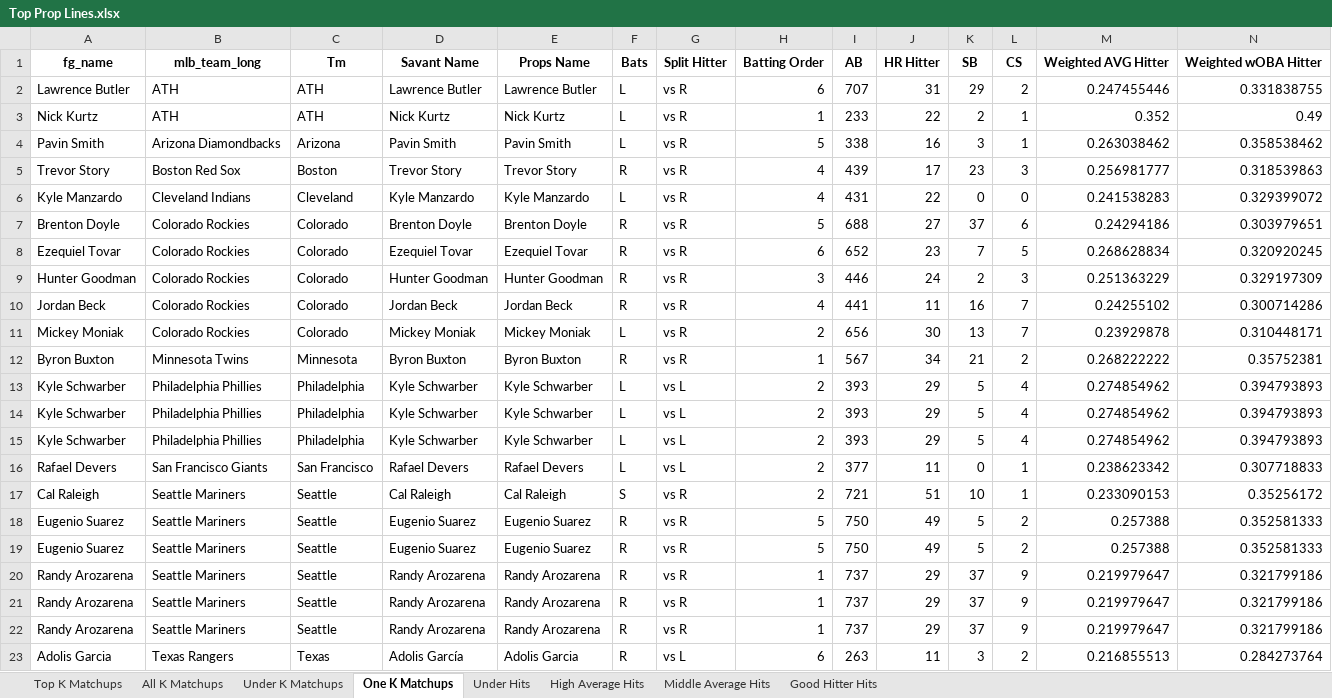
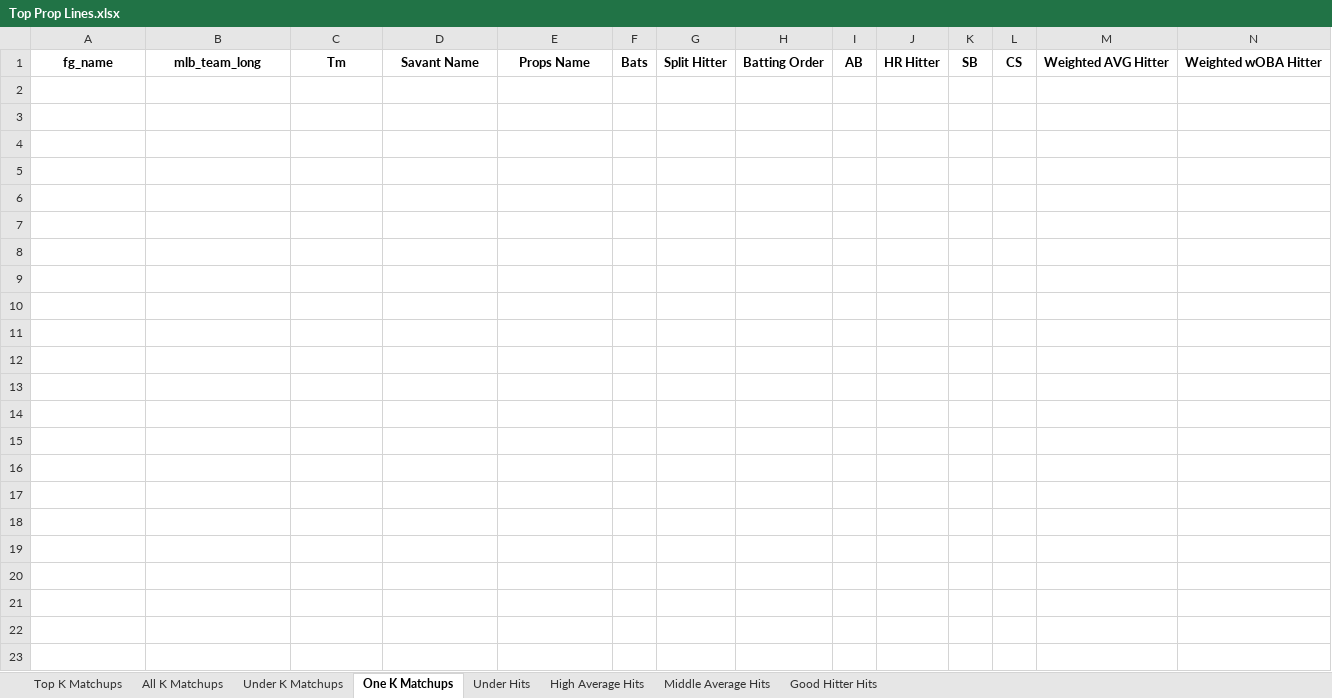
Before and after one commit to mtdewrocks/matchup, an Excel workbook: assets/Top Prop Lines.xlsx, sheet One K Matchups, drawn as a sheet; only a part is shown; values as stored, in another font and other column widths than the file's, no borders; rows hold the shown columns only; the diff names each change by its address in the sheet, - before the commit and + after, or states it on an @@ line.

```diff
--- a/assets/Top Prop Lines.xlsx (sheet One K Matchups)
+++ b/assets/Top Prop Lines.xlsx (sheet One K Matchups)
-row 2: Lawrence Butler | ATH | ATH | Lawrence Butler | Lawrence Butler | L | vs R | 6 | 707 | 31 | 29 | 2 | 0.247455446 | 0.331838755
-row 3: Nick Kurtz | ATH | ATH | Nick Kurtz | Nick Kurtz | L | vs R | 1 | 233 | 22 | 2 | 1 | 0.352 | 0.49
-row 4: Pavin Smith | Arizona Diamondbacks | Arizona | Pavin Smith | Pavin Smith | L | vs R | 5 | 338 | 16 | 3 | 1 | 0.263038462 | 0.358538462
-row 5: Trevor Story | Boston Red Sox | Boston | Trevor Story | Trevor Story | R | vs R | 4 | 439 | 17 | 23 | 3 | 0.256981777 | 0.318539863
-row 6: Kyle Manzardo | Cleveland Indians | Cleveland | Kyle Manzardo | Kyle Manzardo | L | vs R | 4 | 431 | 22 | 0 | 0 | 0.241538283 | 0.329399072
-row 7: Brenton Doyle | Colorado Rockies | Colorado | Brenton Doyle | Brenton Doyle | R | vs R | 5 | 688 | 27 | 37 | 6 | 0.24294186 | 0.303979651
-row 8: Ezequiel Tovar | Colorado Rockies | Colorado | Ezequiel Tovar | Ezequiel Tovar | R | vs R | 6 | 652 | 23 | 7 | 5 | 0.268628834 | 0.320920245
-row 9: Hunter Goodman | Colorado Rockies | Colorado | Hunter Goodman | Hunter Goodman | R | vs R | 3 | 446 | 24 | 2 | 3 | 0.251363229 | 0.329197309
-row 10: Jordan Beck | Colorado Rockies | Colorado | Jordan Beck | Jordan Beck | R | vs R | 4 | 441 | 11 | 16 | 7 | 0.24255102 | 0.300714286
-row 11: Mickey Moniak | Colorado Rockies | Colorado | Mickey Moniak | Mickey Moniak | L | vs R | 2 | 656 | 30 | 13 | 7 | 0.23929878 | 0.310448171
-row 12: Byron Buxton | Minnesota Twins | Minnesota | Byron Buxton | Byron Buxton | R | vs R | 1 | 567 | 34 | 21 | 2 | 0.268222222 | 0.35752381
-row 13: Kyle Schwarber | Philadelphia Phillies | Philadelphia | Kyle Schwarber | Kyle Schwarber | L | vs L | 2 | 393 | 29 | 5 | 4 | 0.274854962 | 0.394793893
-row 14: Kyle Schwarber | Philadelphia Phillies | Philadelphia | Kyle Schwarber | Kyle Schwarber | L | vs L | 2 | 393 | 29 | 5 | 4 | 0.274854962 | 0.394793893
-row 15: Kyle Schwarber | Philadelphia Phillies | Philadelphia | Kyle Schwarber | Kyle Schwarber | L | vs L | 2 | 393 | 29 | 5 | 4 | 0.274854962 | 0.394793893
-row 16: Rafael Devers | San Francisco Giants | San Francisco | Rafael Devers | Rafael Devers | L | vs L | 2 | 377 | 11 | 0 | 1 | 0.238623342 | 0.307718833
-row 17: Cal Raleigh | Seattle Mariners | Seattle | Cal Raleigh | Cal Raleigh | S | vs R | 2 | 721 | 51 | 10 | 1 | 0.233090153 | 0.35256172
-row 18: Eugenio Suarez | Seattle Mariners | Seattle | Eugenio Suarez | Eugenio Suarez | R | vs R | 5 | 750 | 49 | 5 | 2 | 0.257388 | 0.352581333
-row 19: Eugenio Suarez | Seattle Mariners | Seattle | Eugenio Suarez | Eugenio Suarez | R | vs R | 5 | 750 | 49 | 5 | 2 | 0.257388 | 0.352581333
-row 20: Randy Arozarena | Seattle Mariners | Seattle | Randy Arozarena | Randy Arozarena | R | vs R | 1 | 737 | 29 | 37 | 9 | 0.219979647 | 0.321799186
-row 21: Randy Arozarena | Seattle Mariners | Seattle | Randy Arozarena | Randy Arozarena | R | vs R | 1 | 737 | 29 | 37 | 9 | 0.219979647 | 0.321799186
-row 22: Randy Arozarena | Seattle Mariners | Seattle | Randy Arozarena | Randy Arozarena | R | vs R | 1 | 737 | 29 | 37 | 9 | 0.219979647 | 0.321799186
-row 23: Adolis Garcia | Texas Rangers | Texas | Adolis García | Adolis Garcia | R | vs L | 6 | 263 | 11 | 3 | 2 | 0.216855513 | 0.284273764
```
Also changed, not shown: sheet Under Hits, sheet Middle Average Hits, sheet All K Matchups, sheet Good Hitter Hits, sheet Top K Matchups, sheet High Average Hits, 1 more sheet, assets/Combined_Daily_Data.xlsx, assets/Daily_Props.xlsx, 20 other files.
